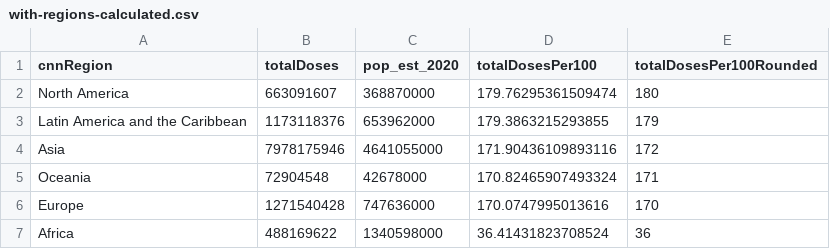
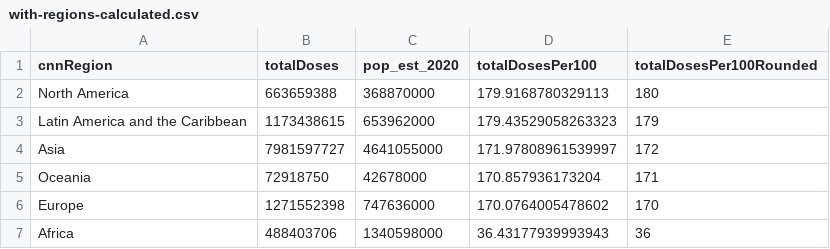
Before and after one commit to codecreative/covid-regional, a CSV file: with-regions-calculated.csv, drawn as a sheet.

```diff
--- a/with-regions-calculated.csv
+++ b/with-regions-calculated.csv
@@ -1,7 +1,7 @@
 cnnRegion,totalDoses,pop_est_2020,totalDosesPer100,totalDosesPer100Rounded
-North America,663091607,368870000,179.76295361509474,180
-Latin America and the Caribbean,1173118376,653962000,179.3863215293855,179
-Asia,7978175946,4641055000,171.90436109893116,172
-Oceania,72904548,42678000,170.82465907493324,171
-Europe,1271540428,747636000,170.0747995013616,170
-Africa,488169622,1340598000,36.41431823708524,36
+North America,663659388,368870000,179.9168780329113,180
+Latin America and the Caribbean,1173438615,653962000,179.43529058263323,179
+Asia,7981597727,4641055000,171.97808961539997,172
+Oceania,72918750,42678000,170.857936173204,171
+Europe,1271552398,747636000,170.0764005478602,170
+Africa,488403706,1340598000,36.43177939993943,36
```
Also changed, not shown: with-regions-v2.csv, with-regions.csv.
